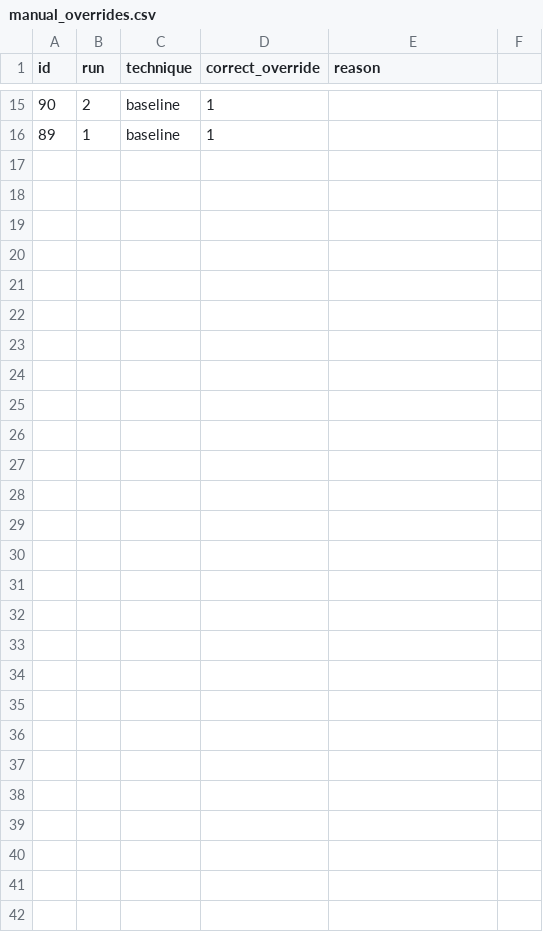
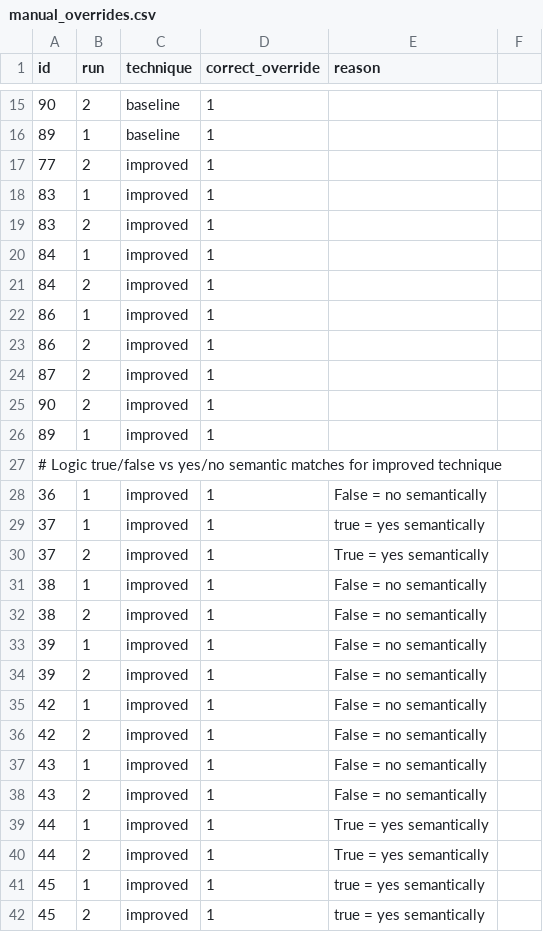
Before and after one commit to bensaNiv/project6-prompt-engineering-research, a CSV file: data/manual_overrides.csv, drawn as a sheet; only a part is shown, gaps mark what is left out; the diff names each change by its address in the sheet, - before the commit and + after, or states it on an @@ line.

```diff
--- a/data/manual_overrides.csv
+++ b/data/manual_overrides.csv
+row 17: 77 | 2 | improved | 1
+row 18: 83 | 1 | improved | 1
+row 19: 83 | 2 | improved | 1
+row 20: 84 | 1 | improved | 1
+row 21: 84 | 2 | improved | 1
+row 22: 86 | 1 | improved | 1
+row 23: 86 | 2 | improved | 1
+row 24: 87 | 2 | improved | 1
+row 25: 90 | 2 | improved | 1
+row 26: 89 | 1 | improved | 1
+row 27: # Logic true/false vs yes/no semantic matches for improved technique
+row 28: 36 | 1 | improved | 1 | False = no semantically
+row 29: 37 | 1 | improved | 1 | true = yes semantically
+row 30: 37 | 2 | improved | 1 | True = yes semantically
+row 31: 38 | 1 | improved | 1 | False = no semantically
+row 32: 38 | 2 | improved | 1 | False = no semantically
+row 33: 39 | 1 | improved | 1 | False = no semantically
+row 34: 39 | 2 | improved | 1 | False = no semantically
+row 35: 42 | 1 | improved | 1 | False = no semantically
+row 36: 42 | 2 | improved | 1 | False = no semantically
+row 37: 43 | 1 | improved | 1 | False = no semantically
+row 38: 43 | 2 | improved | 1 | False = no semantically
+row 39: 44 | 1 | improved | 1 | True = yes semantically
+row 40: 44 | 2 | improved | 1 | True = yes semantically
+row 41: 45 | 1 | improved | 1 | true = yes semantically
+row 42: 45 | 2 | improved | 1 | true = yes semantically
```
Also changed, not shown: 5 other files.
